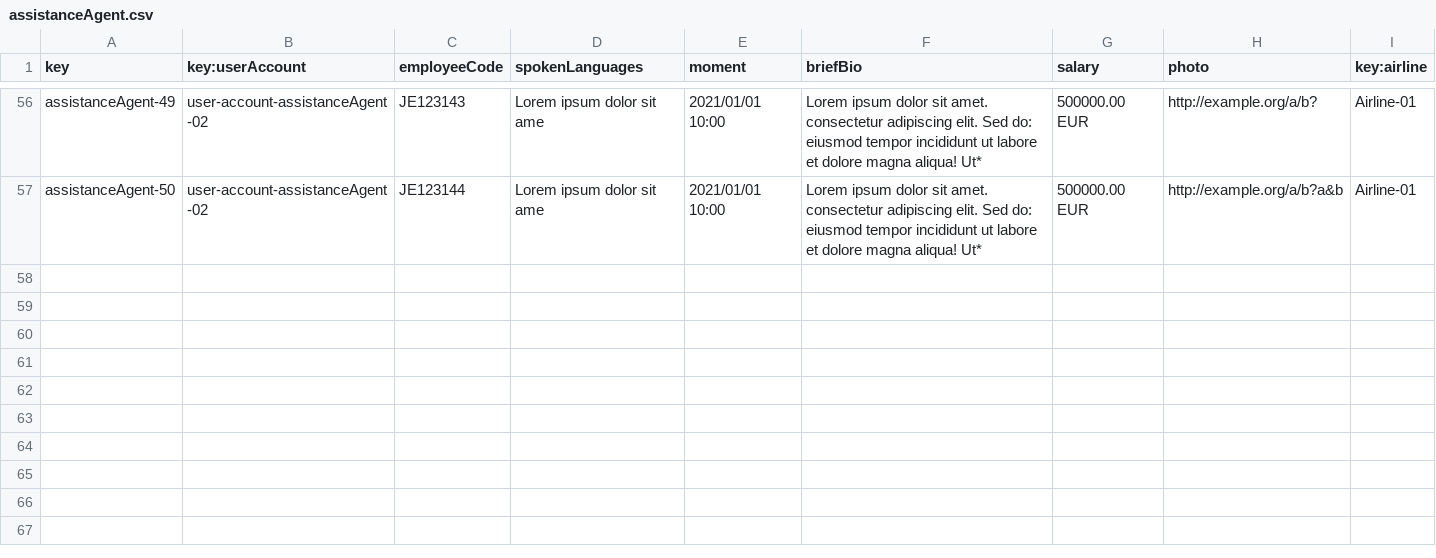
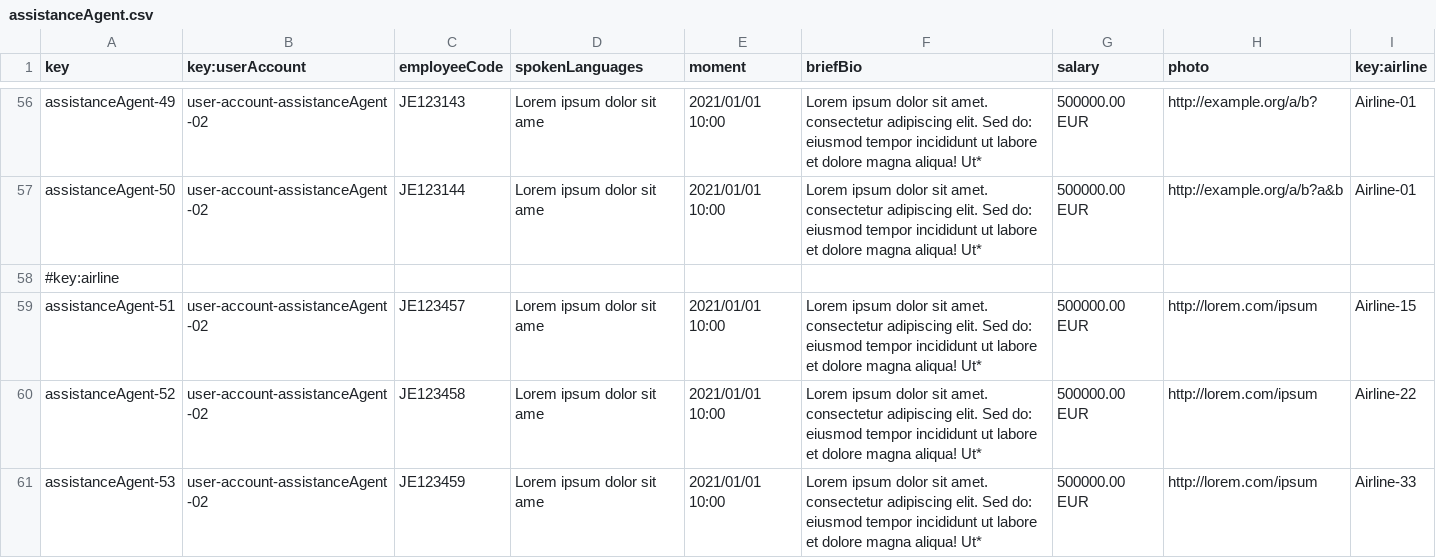
Before and after one commit to paugonpae67/Acme-ANS, a CSV file: src/main/resources/WEB-INF/data/sample/assistanceAgent.csv, drawn as a sheet; only a part is shown, gaps mark what is left out.

```diff
--- a/src/main/resources/WEB-INF/data/sample/assistanceAgent.csv
+++ b/src/main/resources/WEB-INF/data/sample/assistanceAgent.csv
@@ -57 +57,5 @@ assistanceAgent-49,user-account-assistanceAgent-02,JE123143,Lorem ipsum dolor si
 assistanceAgent-50,user-account-assistanceAgent-02,JE123144,Lorem ipsum dolor sit ame,2021/01/01 10:00,Lorem ipsum dolor sit amet. consectetur adipiscing elit. Sed do: eiusmod tempor incididunt ut labore et dolore magna aliqua! Ut*,500000.00 EUR,http://example.org/a/b?a&b,Airline-01
+#key:airline
+assistanceAgent-51,user-account-assistanceAgent-02,JE123457,Lorem ipsum dolor sit ame,2021/01/01 10:00,Lorem ipsum dolor sit amet. consectetur adipiscing elit. Sed do: eiusmod tempor incididunt ut labore et dolore magna aliqua! Ut*,500000.00 EUR,http://lorem.com/ipsum,Airline-15
+assistanceAgent-52,user-account-assistanceAgent-02,JE123458,Lorem ipsum dolor sit ame,2021/01/01 10:00,Lorem ipsum dolor sit amet. consectetur adipiscing elit. Sed do: eiusmod tempor incididunt ut labore et dolore magna aliqua! Ut*,500000.00 EUR,http://lorem.com/ipsum,Airline-22
+assistanceAgent-53,user-account-assistanceAgent-02,JE123459,Lorem ipsum dolor sit ame,2021/01/01 10:00,Lorem ipsum dolor sit amet. consectetur adipiscing elit. Sed do: eiusmod tempor incididunt ut labore et dolore magna aliqua! Ut*,500000.00 EUR,http://lorem.com/ipsum,Airline-33
```
Also changed, not shown: src/main/resources/WEB-INF/data/sample/claim.csv, src/main/resources/WEB-INF/data/sample/trackingLog.csv, 1 other file.
